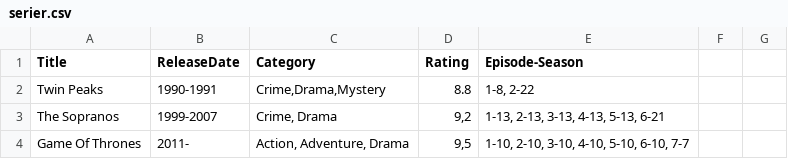
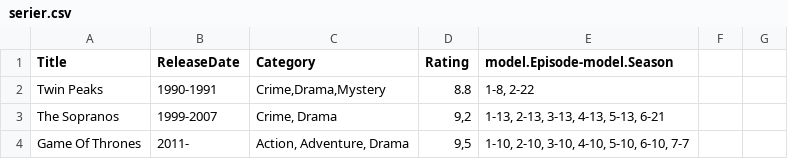
Before and after one commit to Britzgrank1/SP3, a CSV file: Data/serier.csv, drawn as a sheet; only a part is shown.

```diff
--- a/Data/serier.csv
+++ b/Data/serier.csv
@@ -1,2 +1,2 @@
-Title;ReleaseDate;Category;Rating;Episode-Season
+Title;ReleaseDate;Category;Rating;model.Episode-model.Season
 Twin Peaks;1990-1991;Crime,Drama,Mystery;8.8; 1-8, 2-22;
```
Also changed, not shown: 22 other files.
